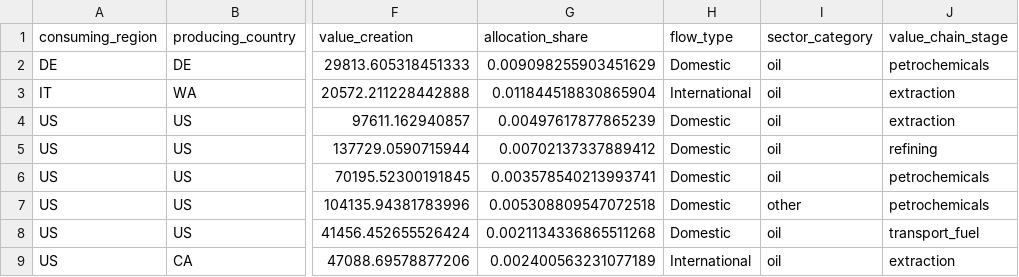
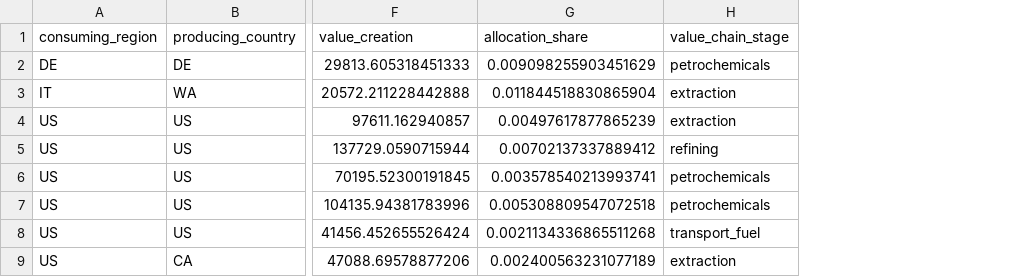
Before and after one commit to marine312000/MA-thesis, a CSV file: oil_value_chain_flows.csv, drawn as a sheet; only a part is shown, gaps mark what is left out; the diff names each change by its address in the sheet, - before the commit and + after, or states it on an @@ line.

```diff
--- a/oil_value_chain_flows.csv
+++ b/oil_value_chain_flows.csv
-column H (flow_type), rows 2-9: Domestic | International | Domestic | Domestic | Domestic | Domestic | Domestic | International
-column I (sector_category), rows 2-9: oil | oil | oil | oil | oil | other | oil | oil
```
Also changed, not shown: 1 other file.
